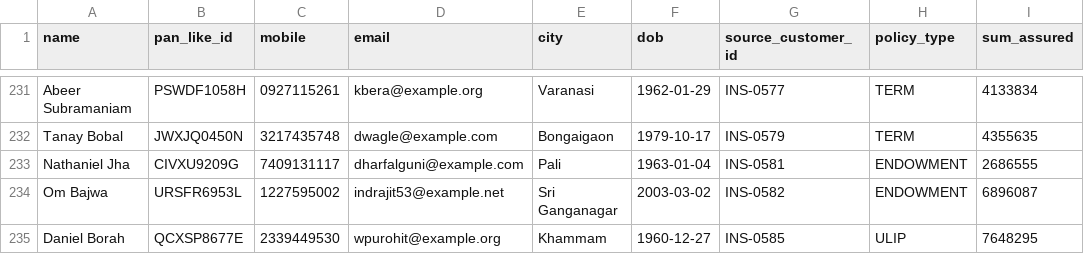
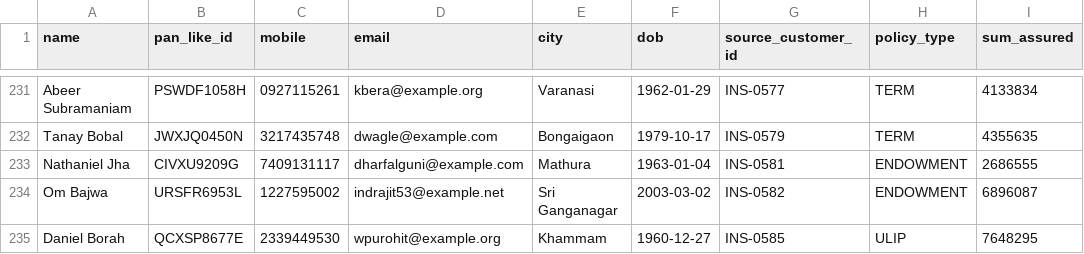
Before and after one commit to jainkrisha/unifyX, a CSV file: backend/data/raw/financial/insurance.csv, drawn as a sheet; only a part is shown, gaps mark what is left out; the diff covers the shown part only; the diff names each change by its address in the sheet, - before the commit and + after, or states it on an @@ line.

```diff
--- a/backend/data/raw/financial/insurance.csv
+++ b/backend/data/raw/financial/insurance.csv
-E233 (city): Pali
+E233 (city): Mathura
```
Also changed, not shown: 5 edited cells elsewhere in this file, backend/data/raw/financial/loans.csv, backend/data/raw/financial/mutual_funds.csv, 13 other files.
